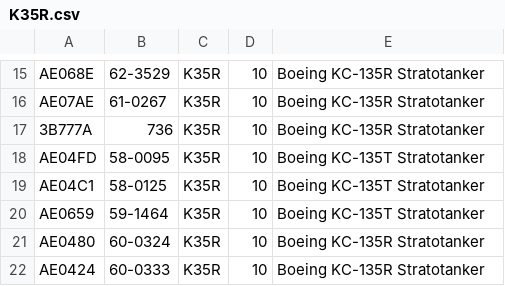
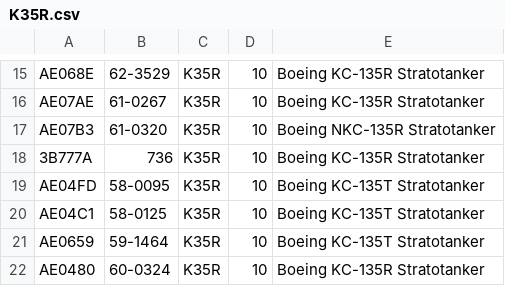
Before and after one commit to adsbfi/type-longnames, a CSV file: individual-types/K35R.csv, drawn as a sheet; only a part is shown, gaps mark what is left out; the shorter side is filled out with more unchanged rows.

```diff
--- a/individual-types/K35R.csv
+++ b/individual-types/K35R.csv
@@ -16,2 +16,3 @@ AE068E,62-3529,K35R,10,Boeing KC-135R Stratotanker
 AE07AE,61-0267,K35R,10,Boeing KC-135R Stratotanker
+AE07B3,61-0320,K35R,10,Boeing NKC-135R Stratotanker
 3B777A,736,K35R,10,Boeing KC-135R Stratotanker
```
Also changed, not shown: individual-types/E390.csv, individual-types/GLF5.csv.
